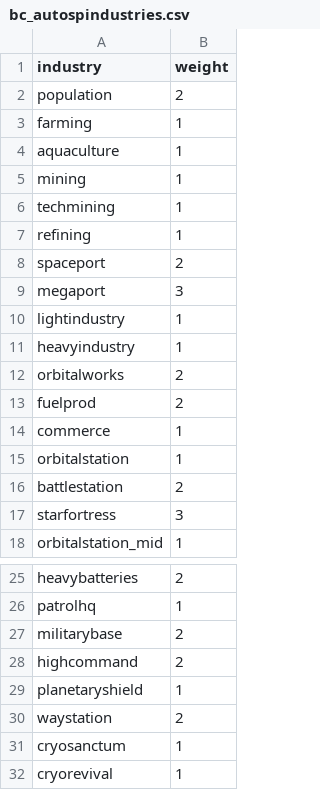
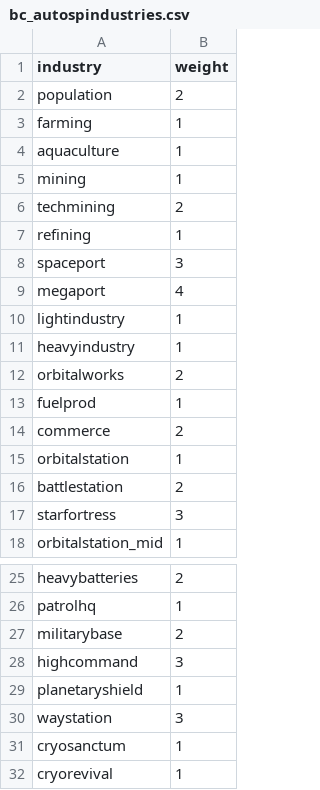
Before and after one commit to TechpriestEnginseer/solid-winner2, a CSV file: data/config/BetterColonyConfig/bc_autospindustries.csv, drawn as a sheet; only a part is shown, gaps mark what is left out.

```diff
--- a/data/config/BetterColonyConfig/bc_autospindustries.csv
+++ b/data/config/BetterColonyConfig/bc_autospindustries.csv
@@ -5,6 +5,6 @@ aquaculture,1
 mining,1
-techmining,1
+techmining,2
 refining,1
-spaceport,2
-megaport,3
+spaceport,3
+megaport,4
 lightindustry,1
@@ -12,4 +12,4 @@ heavyindustry,1
 orbitalworks,2
-fuelprod,2
-commerce,1
+fuelprod,1
+commerce,2
 orbitalstation,1
@@ -27,5 +27,5 @@ patrolhq,1
 militarybase,2
-highcommand,2
+highcommand,3
 planetaryshield,1
-waystation,2
+waystation,3
 cryosanctum,1
```
Also changed, not shown: data/campaign/market_conditions.csv, 9 other files.
